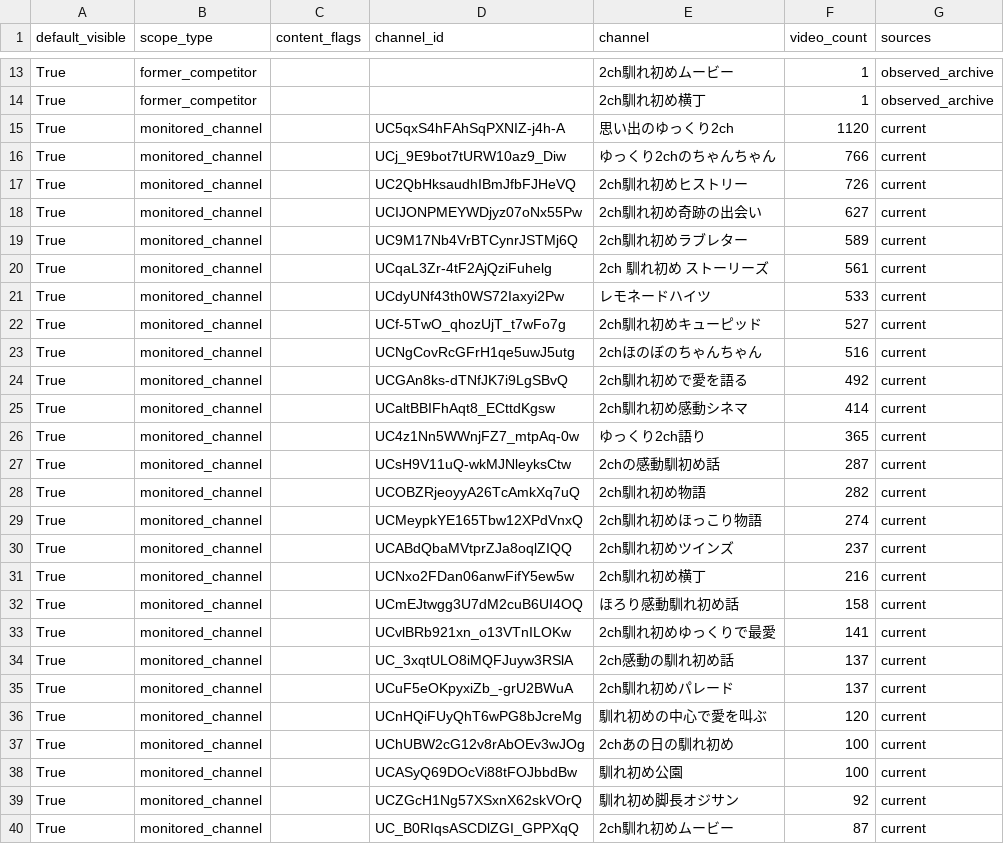
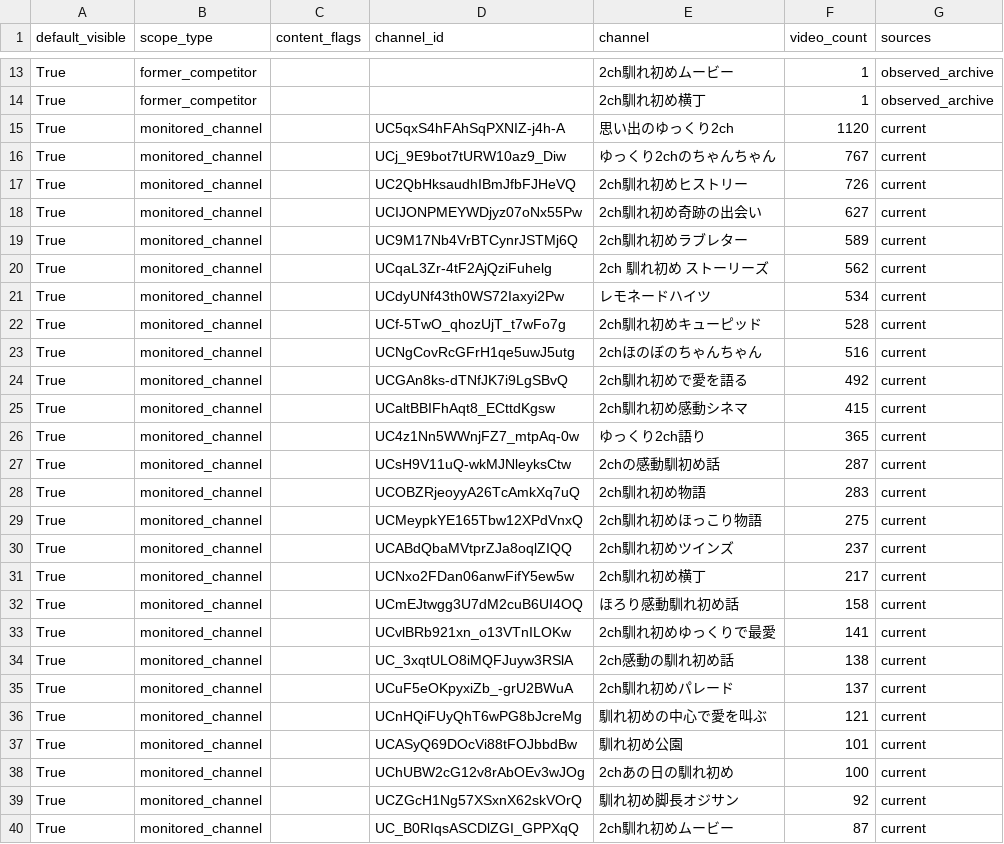
Before and after one commit to japonismy/naresome-kikaku-research, a CSV file: reports/content_scope.csv, drawn as a sheet; only a part is shown, gaps mark what is left out.

```diff
--- a/reports/content_scope.csv
+++ b/reports/content_scope.csv
@@ -15,3 +15,3 @@ True,former_competitor,,,2ch馴れ初め横丁,1,observed_archive
 True,monitored_channel,,UC5qxS4hFAhSqPXNIZ-j4h-A,思い出のゆっくり2ch,1120,current
-True,monitored_channel,,UCj_9E9bot7tURW10az9_Diw,ゆっくり2chのちゃんちゃん,766,current
+True,monitored_channel,,UCj_9E9bot7tURW10az9_Diw,ゆっくり2chのちゃんちゃん,767,current
 True,monitored_channel,,UC2QbHksaudhIBmJfbFJHeVQ,2ch馴れ初めヒストリー,726,current
@@ -19,21 +19,21 @@ True,monitored_channel,,UCIJONPMEYWDjyz07oNx55Pw,2ch馴れ初め奇跡の出会
 True,monitored_channel,,UC9M17Nb4VrBTCynrJSTMj6Q,2ch馴れ初めラブレター,589,current
-True,monitored_channel,,UCqaL3Zr-4tF2AjQziFuhelg,2ch 馴れ初め ストーリーズ,561,current
-True,monitored_channel,,UCdyUNf43th0WS72Iaxyi2Pw,レモネードハイツ,533,current
-True,monitored_channel,,UCf-5TwO_qhozUjT_t7wFo7g,2ch馴れ初めキューピッド,527,current
+True,monitored_channel,,UCqaL3Zr-4tF2AjQziFuhelg,2ch 馴れ初め ストーリーズ,562,current
+True,monitored_channel,,UCdyUNf43th0WS72Iaxyi2Pw,レモネードハイツ,534,current
+True,monitored_channel,,UCf-5TwO_qhozUjT_t7wFo7g,2ch馴れ初めキューピッド,528,current
 True,monitored_channel,,UCNgCovRcGFrH1qe5uwJ5utg,2chほのぼのちゃんちゃん,516,current
 True,monitored_channel,,UCGAn8ks-dTNfJK7i9LgSBvQ,2ch馴れ初めで愛を語る,492,current
-True,monitored_channel,,UCaltBBIFhAqt8_ECttdKgsw,2ch馴れ初め感動シネマ,414,current
+True,monitored_channel,,UCaltBBIFhAqt8_ECttdKgsw,2ch馴れ初め感動シネマ,415,current
 True,monitored_channel,,UC4z1Nn5WWnjFZ7_mtpAq-0w,ゆっくり2ch語り,365,current
 True,monitored_channel,,UCsH9V11uQ-wkMJNleyksCtw,2chの感動馴初め話,287,current
-True,monitored_channel,,UCOBZRjeoyyA26TcAmkXq7uQ,2ch馴れ初め物語,282,current
-True,monitored_channel,,UCMeypkYE165Tbw12XPdVnxQ,2ch馴れ初めほっこり物語,274,current
+True,monitored_channel,,UCOBZRjeoyyA26TcAmkXq7uQ,2ch馴れ初め物語,283,current
+True,monitored_channel,,UCMeypkYE165Tbw12XPdVnxQ,2ch馴れ初めほっこり物語,275,current
 True,monitored_channel,,UCABdQbaMVtprZJa8oqlZIQQ,2ch馴れ初めツインズ,237,current
-True,monitored_channel,,UCNxo2FDan06anwFifY5ew5w,2ch馴れ初め横丁,216,current
+True,monitored_channel,,UCNxo2FDan06anwFifY5ew5w,2ch馴れ初め横丁,217,current
 True,monitored_channel,,UCmEJtwgg3U7dM2cuB6UI4OQ,ほろり感動馴れ初め話,158,current
 True,monitored_channel,,UCvlBRb921xn_o13VTnILOKw,2ch馴れ初めゆっくりで最愛,141,current
-True,monitored_channel,,UC_3xqtULO8iMQFJuyw3RSlA,2ch感動の馴れ初め話,137,current
+True,monitored_channel,,UC_3xqtULO8iMQFJuyw3RSlA,2ch感動の馴れ初め話,138,current
 True,monitored_channel,,UCuF5eOKpyxiZb_-grU2BWuA,2ch馴れ初めパレード,137,current
-True,monitored_channel,,UCnHQiFUyQhT6wPG8bJcreMg,馴れ初めの中心で愛を叫ぶ,120,current
+True,monitored_channel,,UCnHQiFUyQhT6wPG8bJcreMg,馴れ初めの中心で愛を叫ぶ,121,current
+True,monitored_channel,,UCASyQ69DOcVi88tFOJbbdBw,馴れ初め公園,101,current
 True,monitored_channel,,UChUBW2cG12v8rAbOEv3wJOg,2chあの日の馴れ初め,100,current
-True,monitored_channel,,UCASyQ69DOcVi88tFOJbbdBw,馴れ初め公園,100,current
 True,monitored_channel,,UCZGcH1Ng57XSxnX62skVOrQ,馴れ初め脚長オジサン,92,current
```
Also changed, not shown: data_sources/youtube_channel_status.csv, data_sources/youtube_current_stats.csv, 8 other files.
